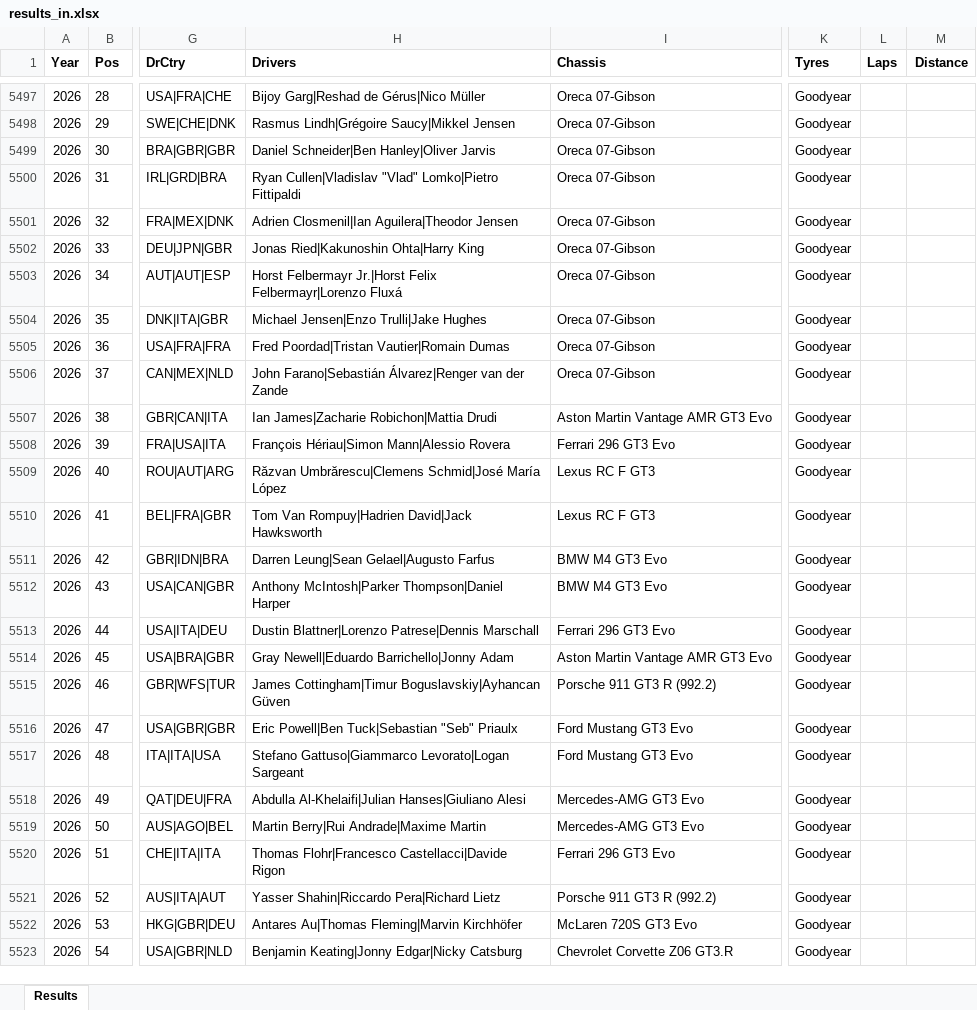
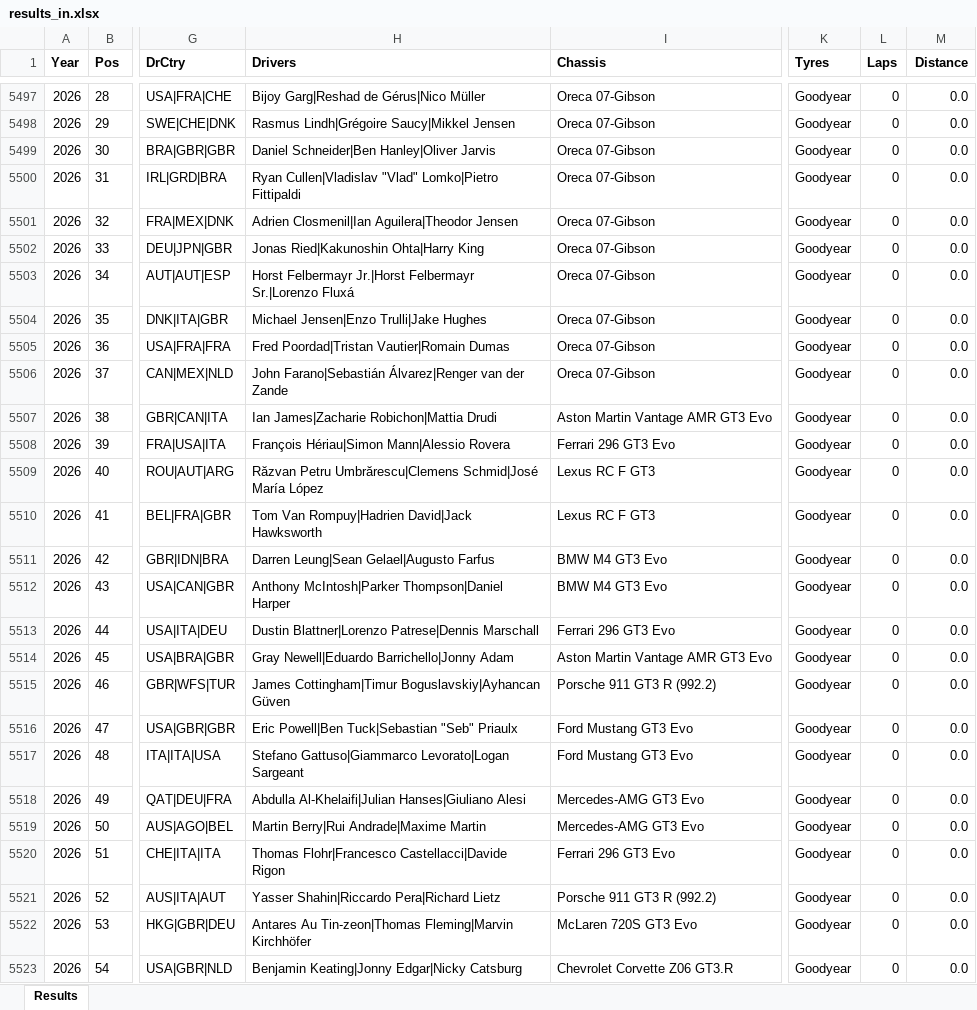
Before and after one commit to gdsotirov/lemans24, an Excel workbook: db/data/results_in.xlsx, sheet Results, drawn as a sheet; only a part is shown, gaps mark what is left out; values as stored, in another font and other column widths than the file's, no borders; charts and pictures and conditional formats not drawn; the diff covers the shown part only; the diff names each change by its address in the sheet, - before the commit and + after, or states it on an @@ line.

Commit message:
Correct more driver and team names, 2026 starting grid

```diff
--- a/db/data/results_in.xlsx (sheet Results)
+++ b/db/data/results_in.xlsx (sheet Results)
-L5497:L5523 (Laps): (empty)
+L5497:L5523 (Laps): 0
-M5497:M5523 (Distance): (empty)
+M5497:M5523 (Distance): 0.0
-H5503 (Drivers): …Felbermayr Jr.|Horst Felix Felbermayr|Lorenzo Fluxá
+H5503 (Drivers): …Felbermayr Jr.|Horst Felbermayr Sr.|Lorenzo Fluxá
-H5509 (Drivers): Răzvan Umbrărescu|Clemens Schmid|José…
+H5509 (Drivers): Răzvan Petru Umbrărescu|Clemens Schmid|José…
-H5522 (Drivers): Antares Au|Thomas Fleming|Marvin Kirchhöfer
+H5522 (Drivers): Antares Au Tin-zeon|Thomas Fleming|Marvin Kirchhöfer
```
Also changed, not shown: 128 edited cells and cell formats elsewhere in this sheet, 1 other file.
